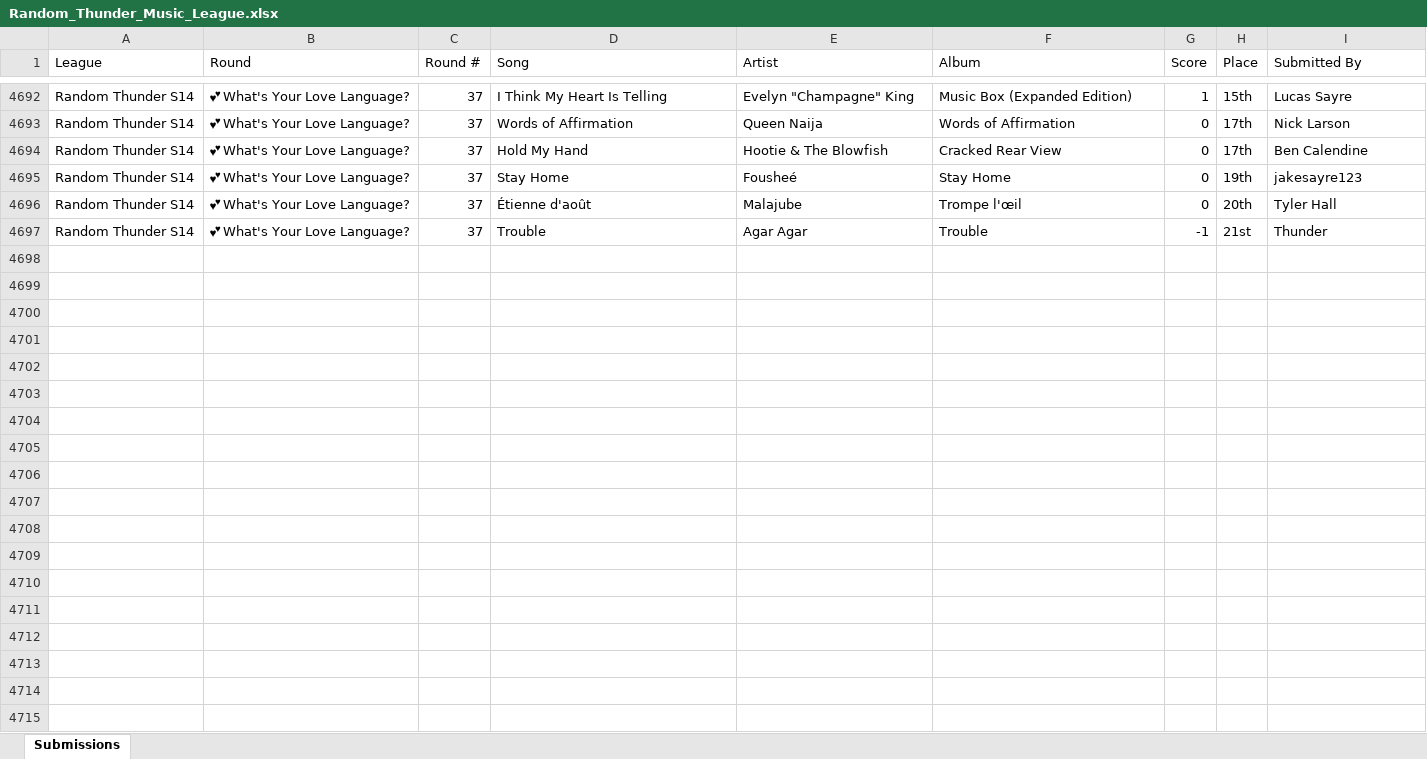
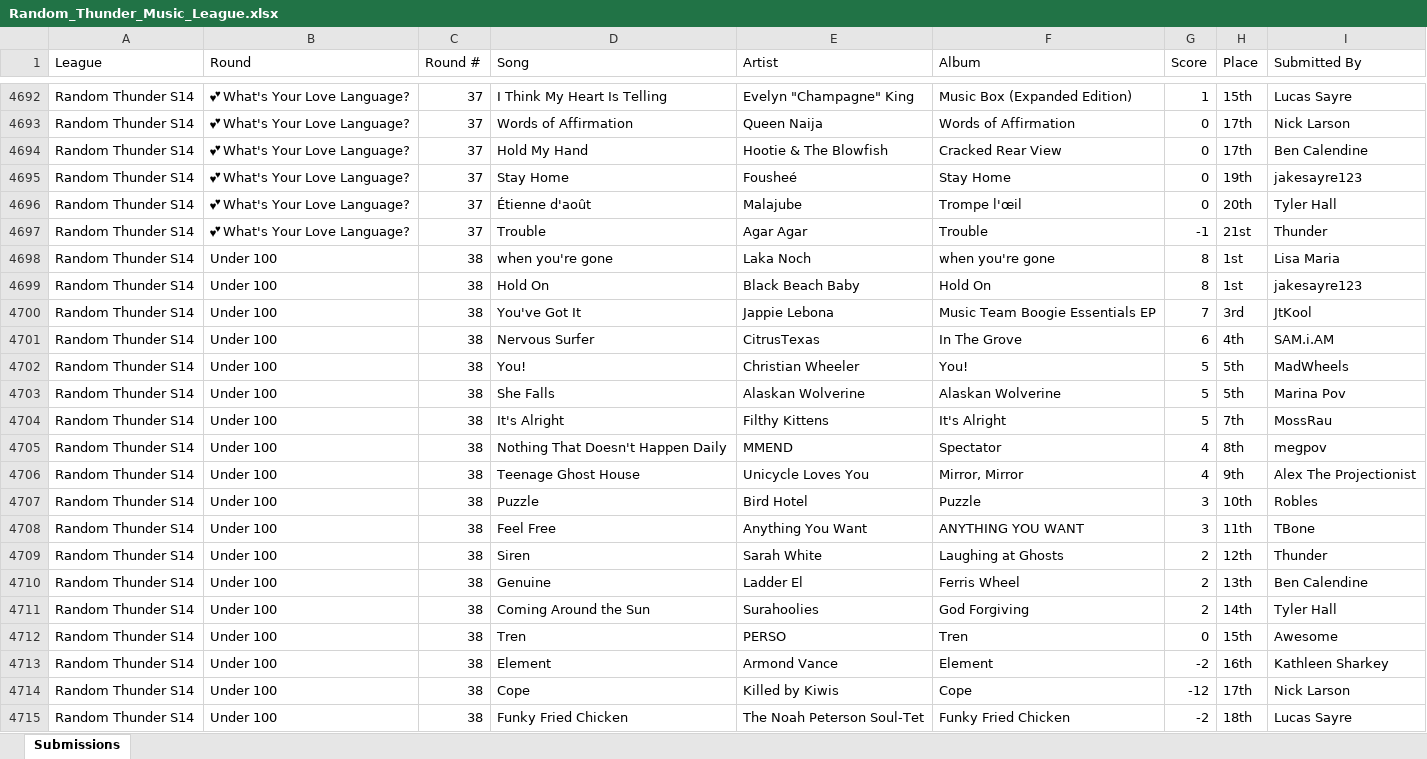
Before and after one commit to samteisberg-ops/rtmlarchive.com, an Excel workbook: Random_Thunder_Music_League.xlsx, sheet Submissions, drawn as a sheet; only a part is shown, gaps mark what is left out; values as stored, in another font and other column widths than the file's, no borders; the diff names each change by its address in the sheet, - before the commit and + after, or states it on an @@ line.

Commit message:
Weekly update: Under 100

```diff
--- a/Random_Thunder_Music_League.xlsx (sheet Submissions)
+++ b/Random_Thunder_Music_League.xlsx (sheet Submissions)
+row 4698: Random Thunder S14 | Under 100 | 38 | when you're gone | Laka Noch | when you're gone | 8 | 1st | Lisa Maria
+row 4699: Random Thunder S14 | Under 100 | 38 | Hold On | Black Beach Baby | Hold On | 8 | 1st | jakesayre123
+row 4700: Random Thunder S14 | Under 100 | 38 | You've Got It | Jappie Lebona | Music Team Boogie Essentials EP | 7 | 3rd | JtKool
+row 4701: Random Thunder S14 | Under 100 | 38 | Nervous Surfer | CitrusTexas | In The Grove | 6 | 4th | SAM.i.AM
+row 4702: Random Thunder S14 | Under 100 | 38 | You! | Christian Wheeler | You! | 5 | 5th | MadWheels
+row 4703: Random Thunder S14 | Under 100 | 38 | She Falls | Alaskan Wolverine | Alaskan Wolverine | 5 | 5th | Marina Pov
+row 4704: Random Thunder S14 | Under 100 | 38 | It's Alright | Filthy Kittens | It's Alright | 5 | 7th | MossRau
+row 4705: Random Thunder S14 | Under 100 | 38 | Nothing That Doesn't Happen Daily | MMEND | Spectator | 4 | 8th | megpov
+row 4706: Random Thunder S14 | Under 100 | 38 | Teenage Ghost House | Unicycle Loves You | Mirror, Mirror | 4 | 9th | Alex The Projectionist
+row 4707: Random Thunder S14 | Under 100 | 38 | Puzzle | Bird Hotel | Puzzle | 3 | 10th | Robles
+row 4708: Random Thunder S14 | Under 100 | 38 | Feel Free | Anything You Want | ANYTHING YOU WANT | 3 | 11th | TBone
+row 4709: Random Thunder S14 | Under 100 | 38 | Siren | Sarah White | Laughing at Ghosts | 2 | 12th | Thunder
+row 4710: Random Thunder S14 | Under 100 | 38 | Genuine | Ladder El | Ferris Wheel | 2 | 13th | Ben Calendine
+row 4711: Random Thunder S14 | Under 100 | 38 | Coming Around the Sun | Surahoolies | God Forgiving | 2 | 14th | Tyler Hall
+row 4712: Random Thunder S14 | Under 100 | 38 | Tren | PERSO | Tren | 0 | 15th | Awesome
+row 4713: Random Thunder S14 | Under 100 | 38 | Element | Armond Vance | Element | -2 | 16th | Kathleen Sharkey
+row 4714: Random Thunder S14 | Under 100 | 38 | Cope | Killed by Kiwis | Cope | -12 | 17th | Nick Larson
+row 4715: Random Thunder S14 | Under 100 | 38 | Funky Fried Chicken | The Noah Peterson Soul-Tet | Funky Fried Chicken | -2 | 18th | Lucas Sayre
```
Also changed, not shown: 2 other files.
